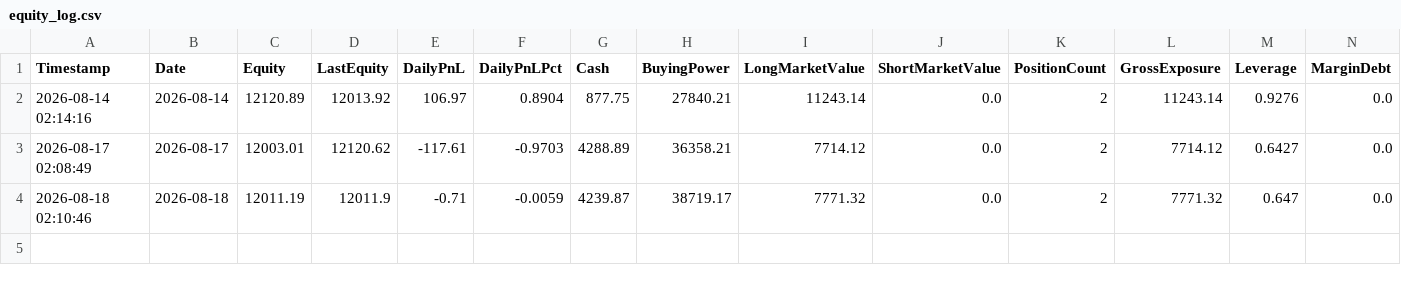
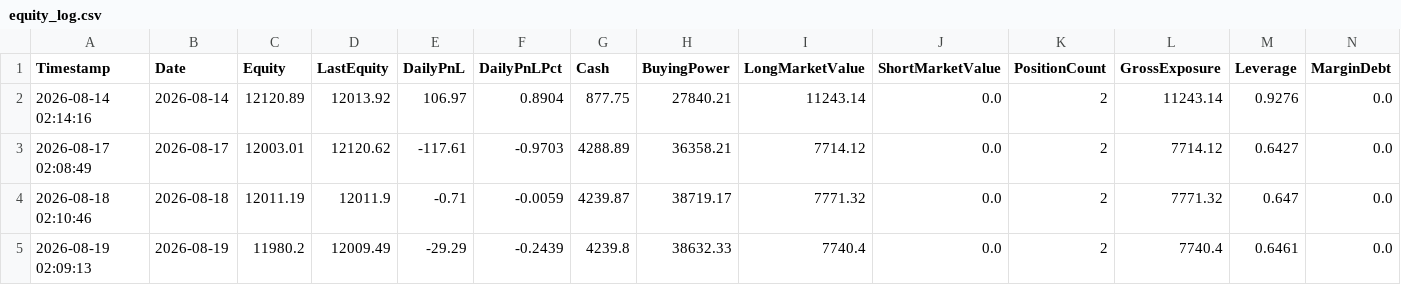
Before and after one commit to titan-trials/REQuantara, a CSV file: results/equity_log.csv, drawn as a sheet; the diff names each change by its address in the sheet, - before the commit and + after, or states it on an @@ line.

```diff
--- a/results/equity_log.csv
+++ b/results/equity_log.csv
+row 5: 2026-08-19 02:09:13 | 2026-08-19 | 11980.2 | 12009.49 | -29.29 | -0.2439 | 4239.8 | 38632.33 | 7740.4 | 0.0 | 2 | 7740.4 | 0.6461 | 0.0
```
Also changed, not shown: results/paper_trading_log.csv, results/positions_log.csv, 1 other file.
